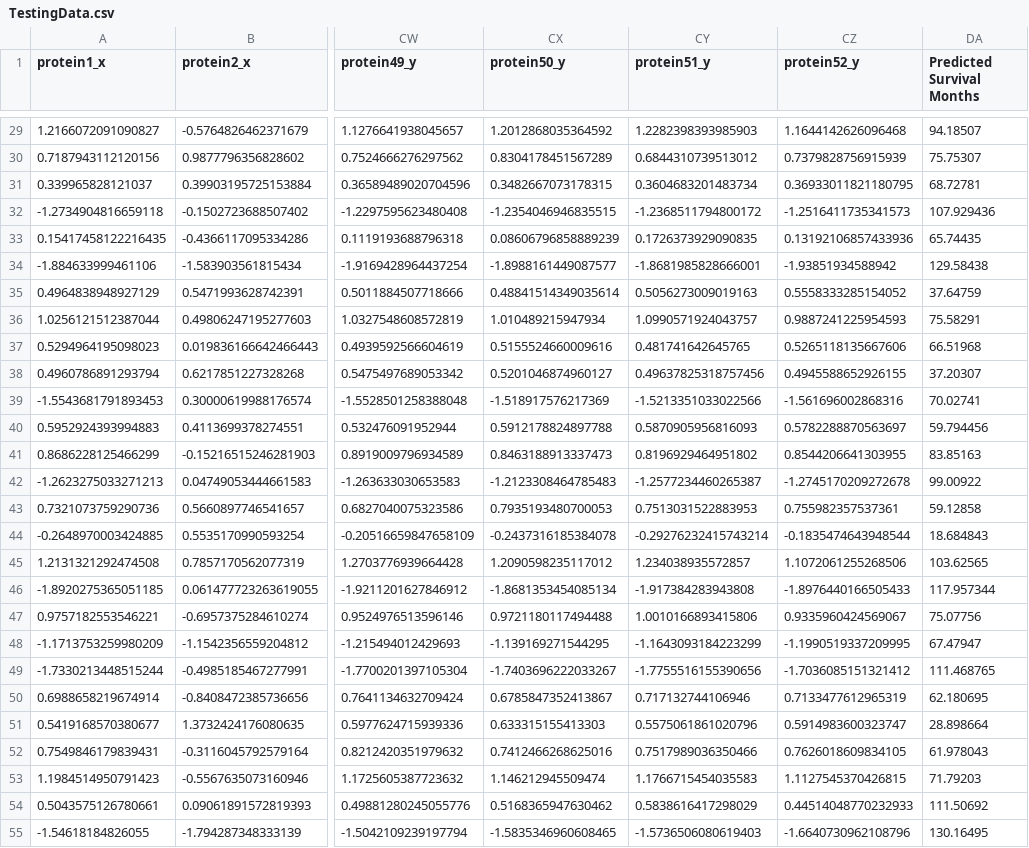
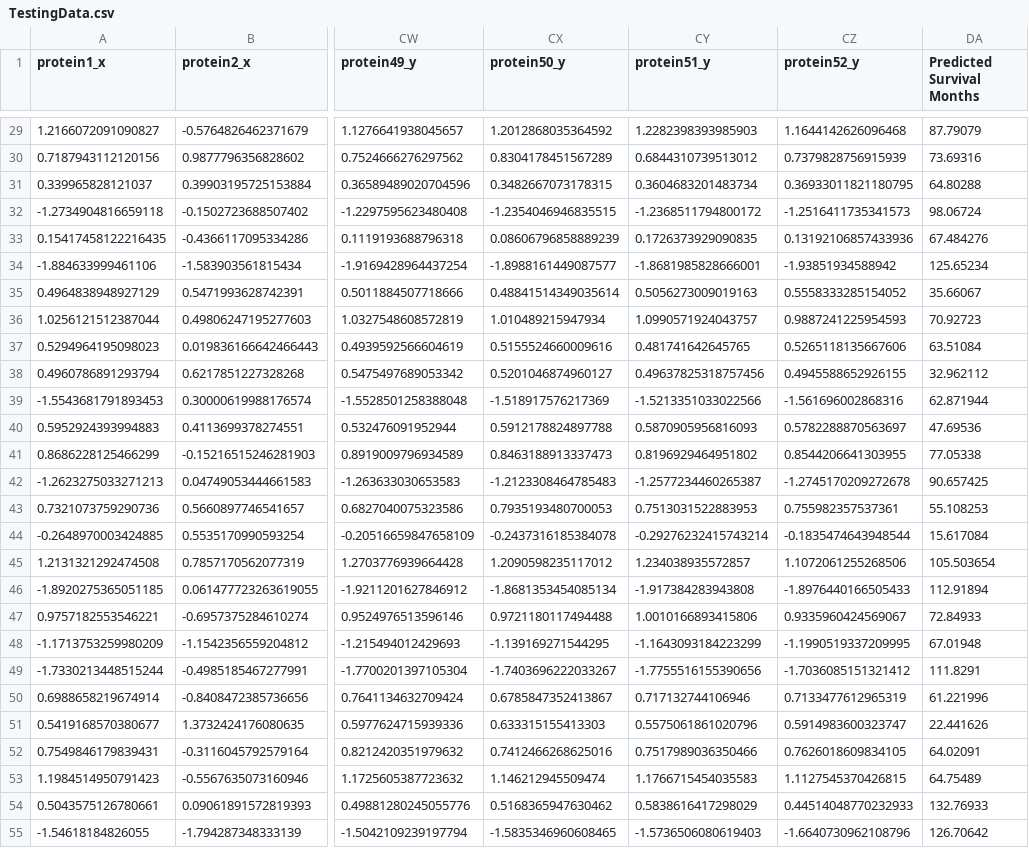
Before and after one commit to walterwilliamson/626Final, a CSV file: TestingData.csv, drawn as a sheet; only a part is shown, gaps mark what is left out; the diff covers the shown part only; the diff names each change by its address in the sheet, - before the commit and + after, or states it on an @@ line.

```diff
--- a/TestingData.csv
+++ b/TestingData.csv
-DA29 (Predicted Survival Months): 94.18507
+DA29 (Predicted Survival Months): 87.79079
-DA30 (Predicted Survival Months): 75.75307
+DA30 (Predicted Survival Months): 73.69316
-DA31 (Predicted Survival Months): 68.72781
+DA31 (Predicted Survival Months): 64.80288
-DA32 (Predicted Survival Months): 107.929436
+DA32 (Predicted Survival Months): 98.06724
-DA33 (Predicted Survival Months): 65.74435
+DA33 (Predicted Survival Months): 67.484276
-DA34 (Predicted Survival Months): 129.58438
+DA34 (Predicted Survival Months): 125.65234
-DA35 (Predicted Survival Months): 37.64759
+DA35 (Predicted Survival Months): 35.66067
-DA36 (Predicted Survival Months): 75.58291
+DA36 (Predicted Survival Months): 70.92723
-DA37 (Predicted Survival Months): 66.51968
+DA37 (Predicted Survival Months): 63.51084
-DA38 (Predicted Survival Months): 37.20307
+DA38 (Predicted Survival Months): 32.962112
-DA39 (Predicted Survival Months): 70.02741
+DA39 (Predicted Survival Months): 62.871944
-DA40 (Predicted Survival Months): 59.794456
+DA40 (Predicted Survival Months): 47.69536
-DA41 (Predicted Survival Months): 83.85163
+DA41 (Predicted Survival Months): 77.05338
-DA42 (Predicted Survival Months): 99.00922
+DA42 (Predicted Survival Months): 90.657425
-DA43 (Predicted Survival Months): 59.12858
+DA43 (Predicted Survival Months): 55.108253
-DA44 (Predicted Survival Months): 18.684843
+DA44 (Predicted Survival Months): 15.617084
-DA45 (Predicted Survival Months): 103.62565
+DA45 (Predicted Survival Months): 105.503654
-DA46 (Predicted Survival Months): 117.957344
+DA46 (Predicted Survival Months): 112.91894
-DA47 (Predicted Survival Months): 75.07756
+DA47 (Predicted Survival Months): 72.84933
-DA48 (Predicted Survival Months): 67.47947
+DA48 (Predicted Survival Months): 67.01948
-DA49 (Predicted Survival Months): 111.468765
+DA49 (Predicted Survival Months): 111.8291
-DA50 (Predicted Survival Months): 62.180695
+DA50 (Predicted Survival Months): 61.221996
-DA51 (Predicted Survival Months): 28.898664
+DA51 (Predicted Survival Months): 22.441626
-DA52 (Predicted Survival Months): 61.978043
+DA52 (Predicted Survival Months): 64.02091
-DA53 (Predicted Survival Months): 71.79203
+DA53 (Predicted Survival Months): 64.75489
-DA54 (Predicted Survival Months): 111.50692
+DA54 (Predicted Survival Months): 132.76933
-DA55 (Predicted Survival Months): 130.16495
+DA55 (Predicted Survival Months): 126.70642
```
Also changed, not shown: 28 edited cells elsewhere in this file, epochs_errors.csv, final_outcomes.csv, 3 other files.
